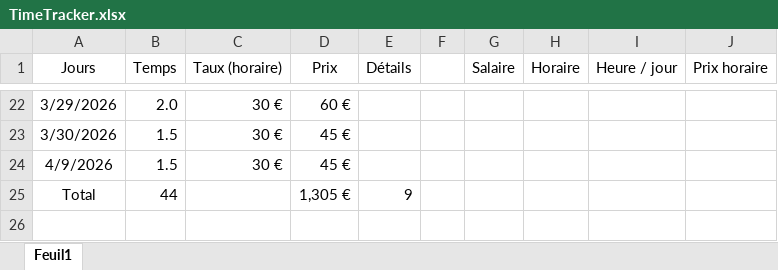
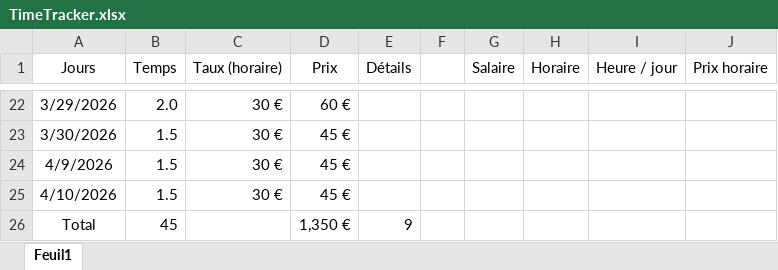
Before and after one commit to houseofarbitration69-jpg/houseofarbitration, an Excel workbook: TimeTracker.xlsx, sheet Feuil1, drawn as a sheet; only a part is shown, gaps mark what is left out; values as stored, in another font and other column widths than the file's, no borders; table styles not drawn; addresses are those after the commit; the diff names each change by its address in the sheet, - before the commit and + after, or states it on an @@ line.

```diff
--- a/TimeTracker.xlsx (sheet Feuil1)
+++ b/TimeTracker.xlsx (sheet Feuil1)
+row 25: 4/10/2026 | 1.5 | 30 € | 45 €
-B26 (Temps): 44
+B26 (Temps): 45
-D26 (Prix): 1,305 €
+D26 (Prix): 1,350 €
```
Also changed, not shown: 15 other files.
